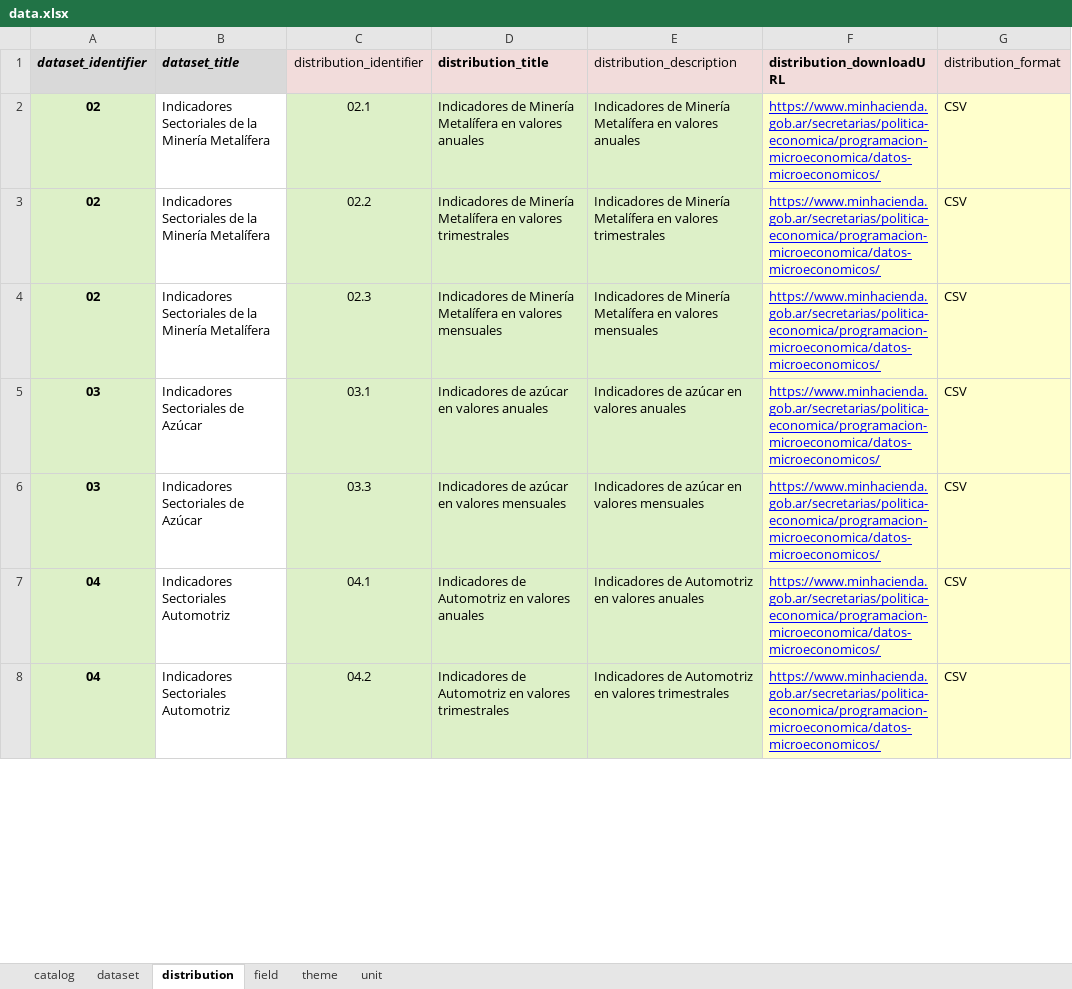
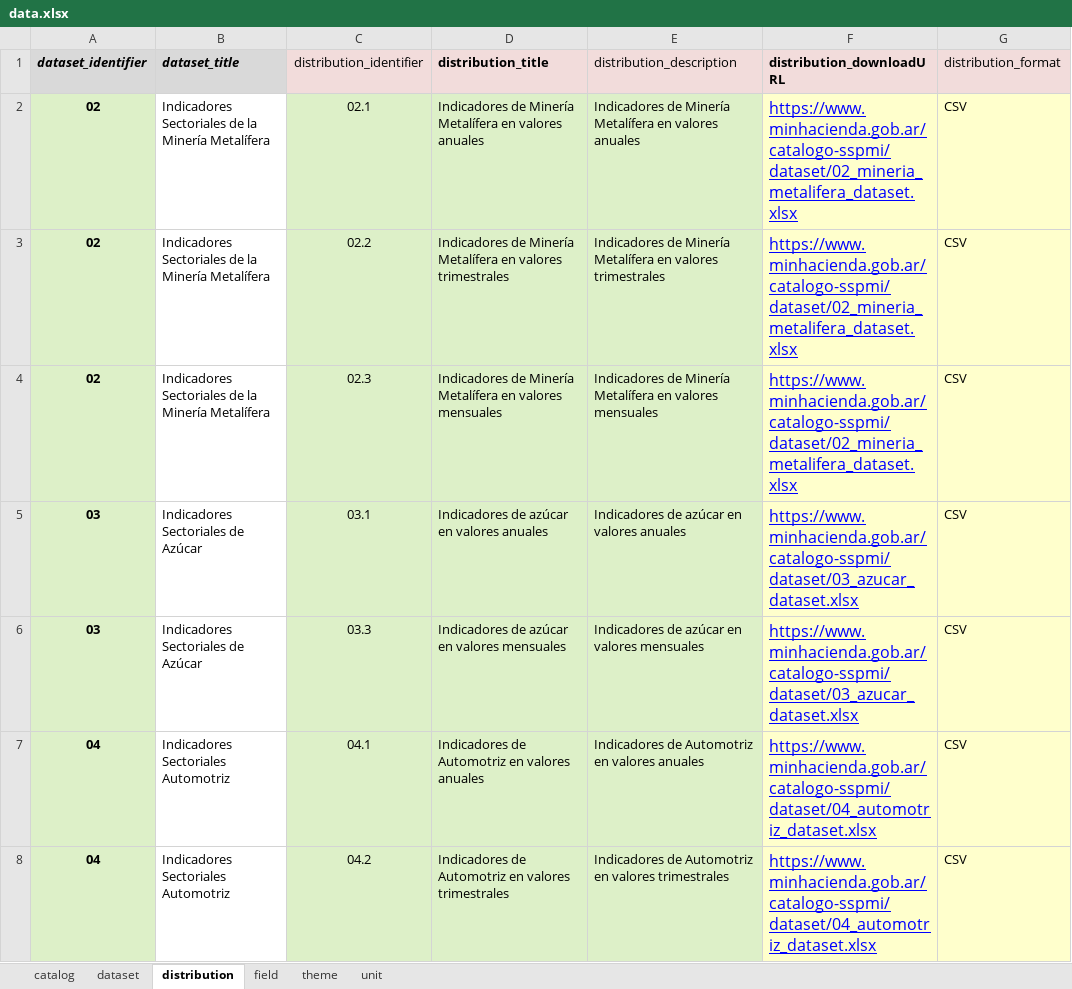
Before and after one commit to augustodevesa/libreria-catalogos, an Excel workbook: sspmi/data.xlsx, sheet distribution, drawn as a sheet; only a part is shown; values as stored, in another font and other column widths than the file's, no borders; the diff covers the shown part only; the diff names each change by its address in the sheet, - before the commit and + after, or states it on an @@ line.

Commit message:
Modifico archivo sspmi/data.xlsx según cambios del 2017-09-27

```diff
--- a/sspmi/data.xlsx (sheet distribution)
+++ b/sspmi/data.xlsx (sheet distribution)
-F2:F4 (distribution_downloadURL): https://www.minhacienda.gob.ar/secretarias/politica-economica/programacion-microeconomica/datos-microeconomicos/
+F2:F4 (distribution_downloadURL): https://www.minhacienda.gob.ar/catalogo-sspmi/dataset/02_mineria_metalifera_dataset.xlsx
@@ F2:F8 text size: larger @@
-F5:F6 (distribution_downloadURL): https://www.minhacienda.gob.ar/secretarias/politica-economica/programacion-microeconomica/datos-microeconomicos/
+F5:F6 (distribution_downloadURL): https://www.minhacienda.gob.ar/catalogo-sspmi/dataset/03_azucar_dataset.xlsx
-F7:F8 (distribution_downloadURL): https://www.minhacienda.gob.ar/secretarias/politica-economica/programacion-microeconomica/datos-microeconomicos/
+F7:F8 (distribution_downloadURL): https://www.minhacienda.gob.ar/catalogo-sspmi/dataset/04_automotriz_dataset.xlsx
```
Also changed, not shown: 28 edited cells and cell formats elsewhere in this sheet.
